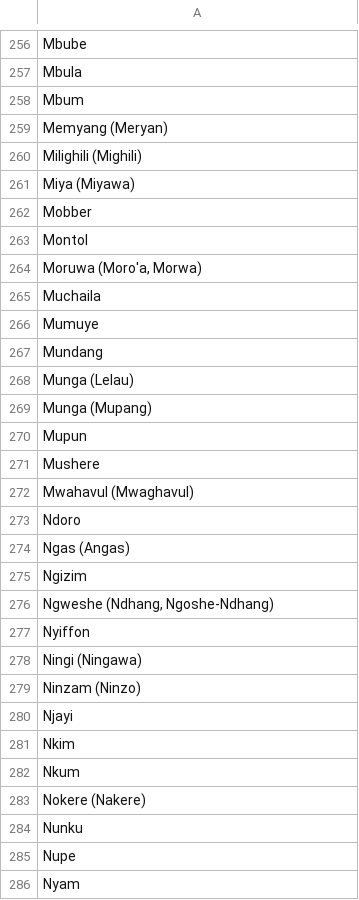
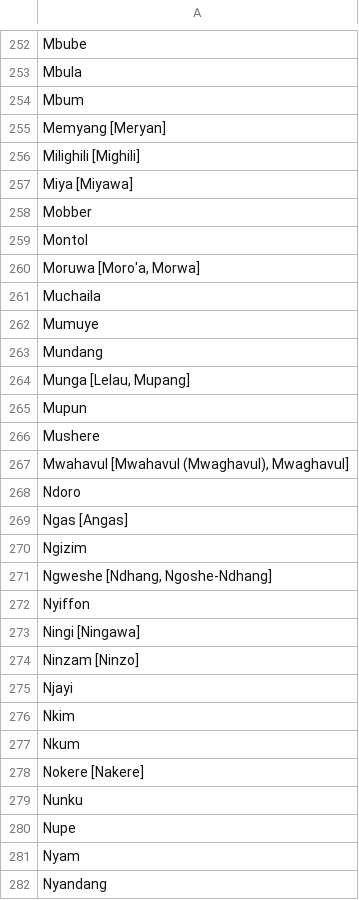
Before and after one commit to bballew/process.phenotypes, a TSV file: inst/external/nigeria.ancestry.tsv, drawn as a sheet; only a part is shown, gaps mark what is left out; the shorter side is filled out with more unchanged rows; the diff covers the shown part only.

```diff
--- a/inst/external/nigeria.ancestry.tsv
+++ b/inst/external/nigeria.ancestry.tsv
@@ -258,8 +254,8 @@ Mbula
 Mbum
-Memyang (Meryan)
-Milighili (Mighili)
-Miya (Miyawa)
+Memyang [Meryan]
+Milighili [Mighili]
+Miya [Miyawa]
 Mobber
 Montol
-Moruwa (Moro'a, Morwa)
+Moruwa [Moro'a, Morwa]
 Muchaila
@@ -267,14 +263,13 @@ Mumuye
 Mundang
-Munga (Lelau)
-Munga (Mupang)
+Munga [Lelau, Mupang]
 Mupun
 Mushere
-Mwahavul (Mwaghavul)
+Mwahavul [Mwahavul (Mwaghavul), Mwaghavul]
 Ndoro
-Ngas (Angas)
+Ngas [Angas]
 Ngizim
-Ngweshe (Ndhang, Ngoshe-Ndhang)
+Ngweshe [Ndhang, Ngoshe-Ndhang]
 Nyiffon
-Ningi (Ningawa)
-Ninzam (Ninzo)
+Ningi [Ningawa]
+Ninzam [Ninzo]
 Njayi
@@ -282,3 +277,3 @@ Nkim
 Nkum
-Nokere (Nakere)
+Nokere [Nakere]
 Nunku
```
Also changed, not shown: 1 added row, 6 removed rows and 108 edited cells elsewhere in this file, 5 other files.
